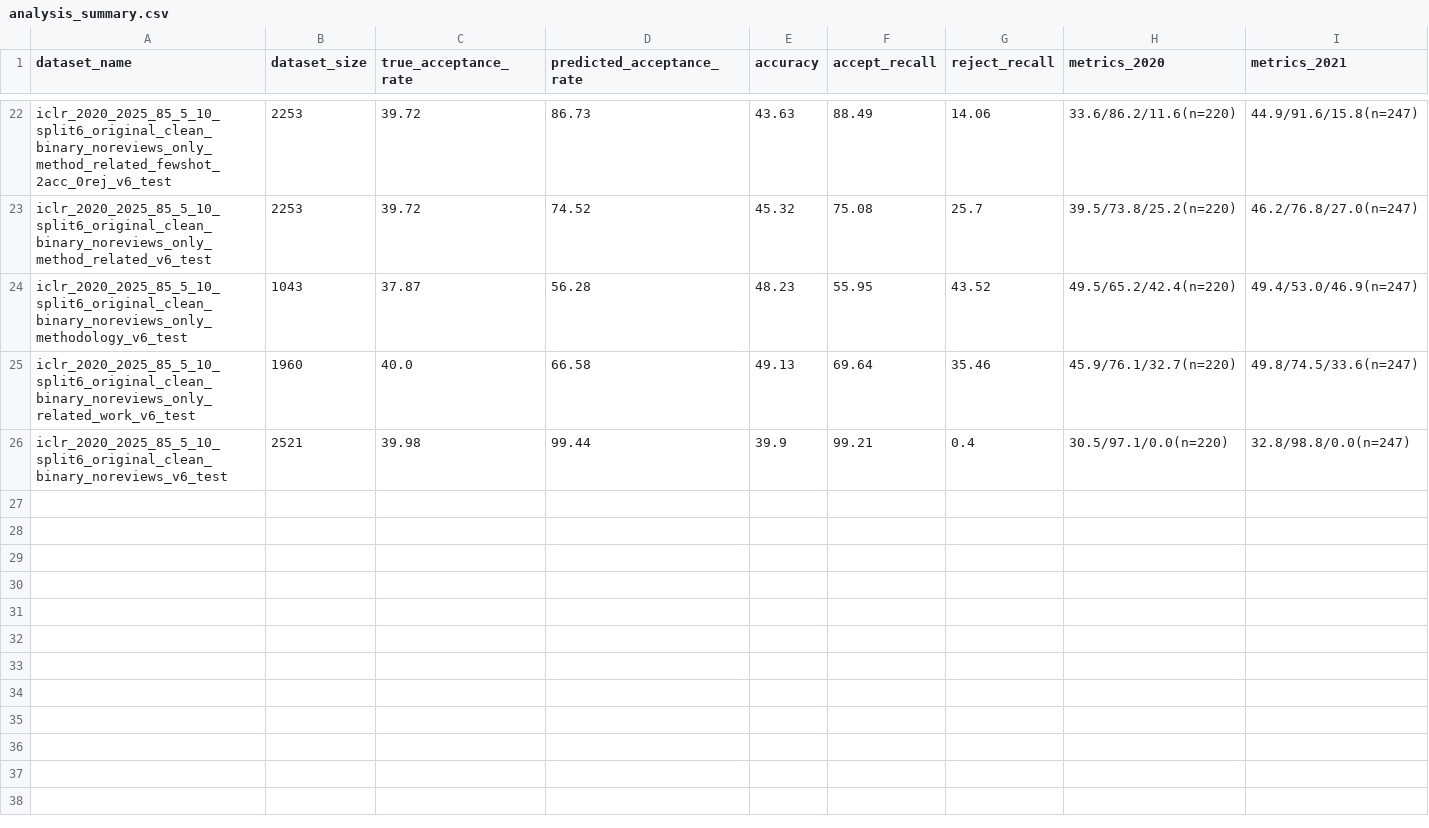
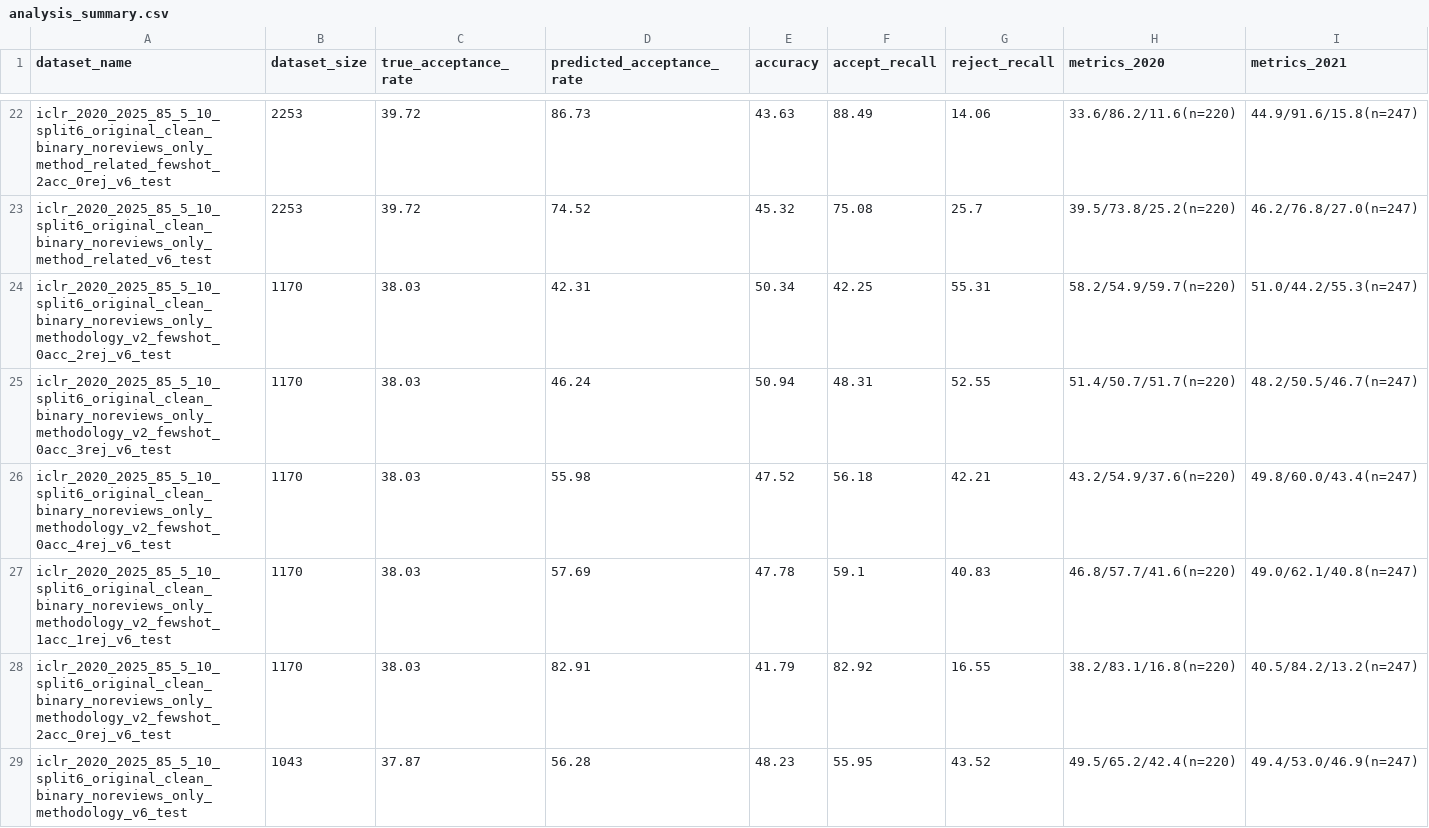
Before and after one commit to SachinKonan/LLaMA-Factory-AutoReviewer, a CSV file: ablations/results/analysis_summary.csv, drawn as a sheet; only a part is shown, gaps mark what is left out; the shorter side is filled out with more unchanged rows; rows hold the shown columns only; the diff covers the shown part only; the diff names each change by its address in the sheet, - before the commit and + after, or states it on an @@ line.

```diff
--- a/ablations/results/analysis_summary.csv
+++ b/ablations/results/analysis_summary.csv
+row 24: iclr_2020_2025_85_5_10_split6_original_clean_binary_noreviews_only_methodology_v2_fewshot_0acc_2rej_v6_test | 1170 | 38.03 | 42.31 | 50.34 | 42.25 | 55.31 | 58.2/54.9/59.7(n=220) | 51.0/44.2/55.3(n=247)
+row 25: iclr_2020_2025_85_5_10_split6_original_clean_binary_noreviews_only_methodology_v2_fewshot_0acc_3rej_v6_test | 1170 | 38.03 | 46.24 | 50.94 | 48.31 | 52.55 | 51.4/50.7/51.7(n=220) | 48.2/50.5/46.7(n=247)
+row 26: iclr_2020_2025_85_5_10_split6_original_clean_binary_noreviews_only_methodology_v2_fewshot_0acc_4rej_v6_test | 1170 | 38.03 | 55.98 | 47.52 | 56.18 | 42.21 | 43.2/54.9/37.6(n=220) | 49.8/60.0/43.4(n=247)
+row 27: iclr_2020_2025_85_5_10_split6_original_clean_binary_noreviews_only_methodology_v2_fewshot_1acc_1rej_v6_test | 1170 | 38.03 | 57.69 | 47.78 | 59.1 | 40.83 | 46.8/57.7/41.6(n=220) | 49.0/62.1/40.8(n=247)
+row 28: iclr_2020_2025_85_5_10_split6_original_clean_binary_noreviews_only_methodology_v2_fewshot_2acc_0rej_v6_test | 1170 | 38.03 | 82.91 | 41.79 | 82.92 | 16.55 | 38.2/83.1/16.8(n=220) | 40.5/84.2/13.2(n=247)
```
Also changed, not shown: 5 added rows elsewhere in this file, 7 other files.
